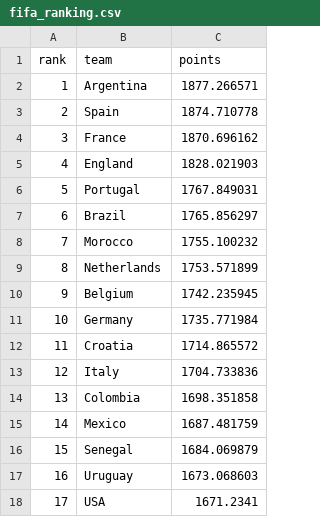
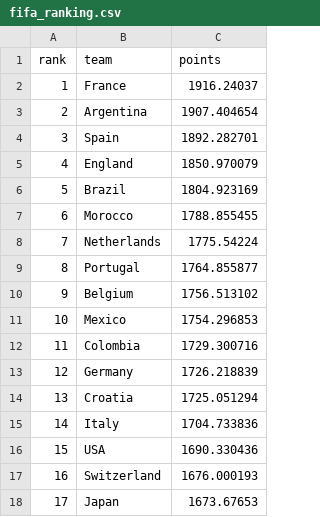
Before and after one commit to Axewc/Modelo_mundial, a CSV file: fifa_ranking.csv, drawn as a sheet; only a part is shown; the diff covers the shown part only.

Commit message:
Actualizar el script de scraping para incluir soporte de ranking oficial y en vivo

```diff
--- a/fifa_ranking.csv
+++ b/fifa_ranking.csv
@@ -1,18 +1,18 @@
 rank,team,points
-1,Argentina,1877.266571
-2,Spain,1874.710778
-3,France,1870.696162
-4,England,1828.021903
-5,Portugal,1767.849031
-6,Brazil,1765.856297
-7,Morocco,1755.100232
-8,Netherlands,1753.571899
-9,Belgium,1742.235945
-10,Germany,1735.771984
-11,Croatia,1714.865572
-12,Italy,1704.733836
-13,Colombia,1698.351858
-14,Mexico,1687.481759
-15,Senegal,1684.069879
-16,Uruguay,1673.068603
-17,USA,1671.2341
+1,France,1916.24037
+2,Argentina,1907.404654
+3,Spain,1892.282701
+4,England,1850.970079
+5,Brazil,1804.923169
+6,Morocco,1788.855455
+7,Netherlands,1775.54224
+8,Portugal,1764.855877
+9,Belgium,1756.513102
+10,Mexico,1754.296853
+11,Colombia,1729.300716
+12,Germany,1726.218839
+13,Croatia,1725.051294
+14,Italy,1704.733836
+15,USA,1690.330436
+16,Switzerland,1676.000193
+17,Japan,1673.67653
```
Also changed, not shown: 105 edited cells elsewhere in this file, 1 other file.
